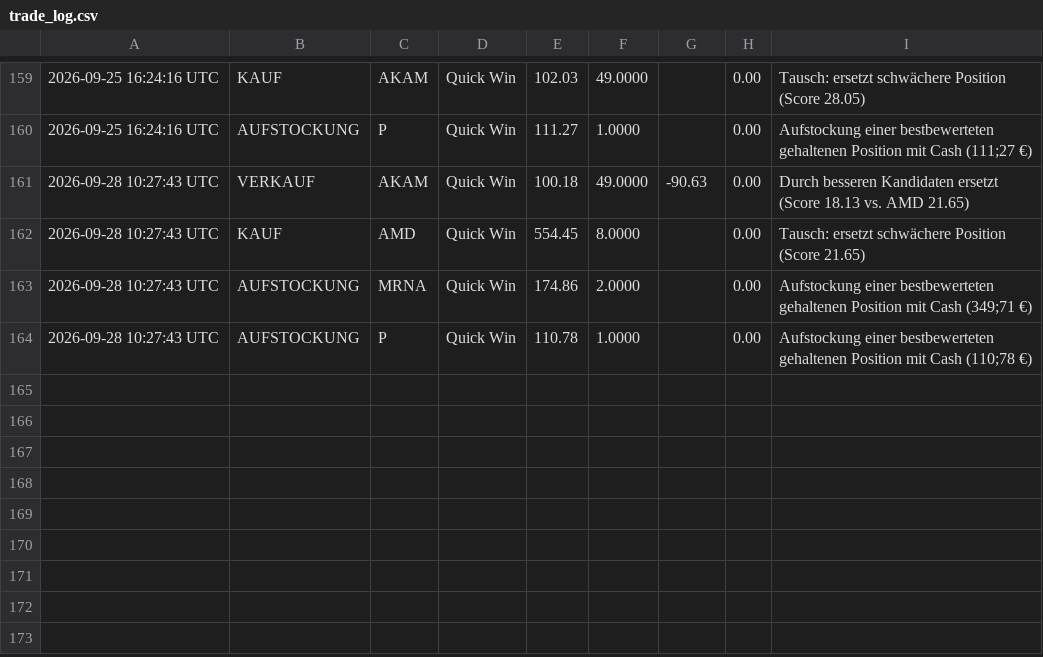
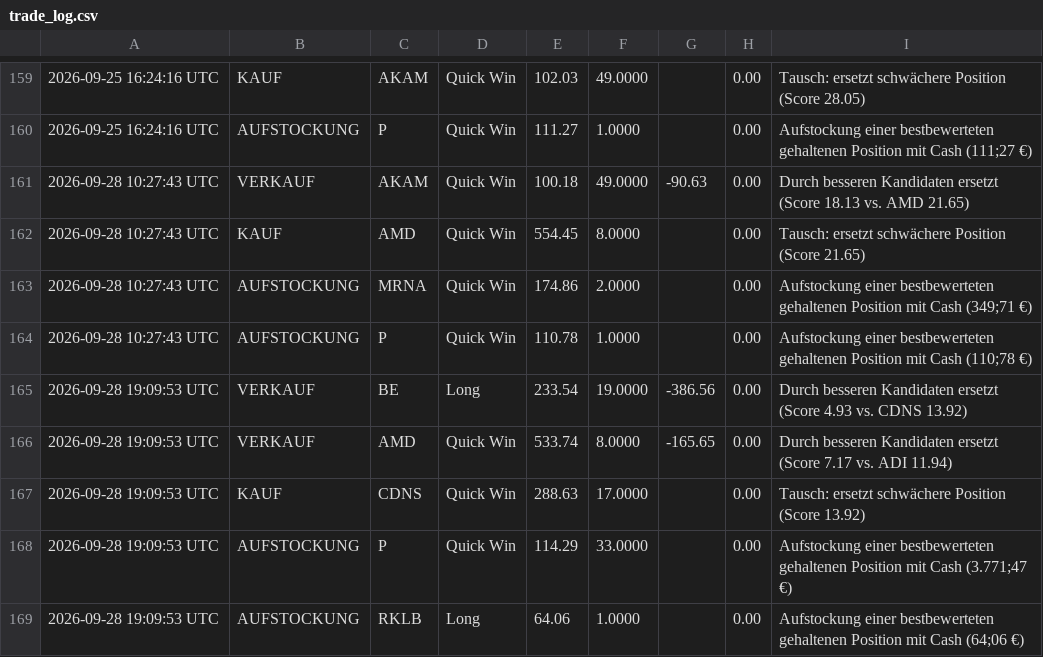
Before and after one commit to heyneca-stack/quantflow-dashboard, a CSV file: trade_log.csv, drawn as a sheet; only a part is shown, gaps mark what is left out.

```diff
--- a/trade_log.csv
+++ b/trade_log.csv
@@ -164 +164,6 @@
 2026-09-28 10:27:43 UTC,AUFSTOCKUNG,P,Quick Win,110.78,1.0000,,0.00,Aufstockung einer bestbewerteten gehaltenen Position mit Cash (110;78 €)
+2026-09-28 19:09:53 UTC,VERKAUF,BE,Long,233.54,19.0000,-386.56,0.00,Durch besseren Kandidaten ersetzt (Score 4.93 vs. CDNS 13.92)
+2026-09-28 19:09:53 UTC,VERKAUF,AMD,Quick Win,533.74,8.0000,-165.65,0.00,Durch besseren Kandidaten ersetzt (Score 7.17 vs. ADI 11.94)
+2026-09-28 19:09:53 UTC,KAUF,CDNS,Quick Win,288.63,17.0000,,0.00,Tausch: ersetzt schwächere Position (Score 13.92)
+2026-09-28 19:09:53 UTC,AUFSTOCKUNG,P,Quick Win,114.29,33.0000,,0.00,Aufstockung einer bestbewerteten gehaltenen Position mit Cash (3.771;47 €)
+2026-09-28 19:09:53 UTC,AUFSTOCKUNG,RKLB,Long,64.06,1.0000,,0.00,Aufstockung einer bestbewerteten gehaltenen Position mit Cash (64;06 €)
```
Also changed, not shown: portfolio_log.csv, 5 other files.
